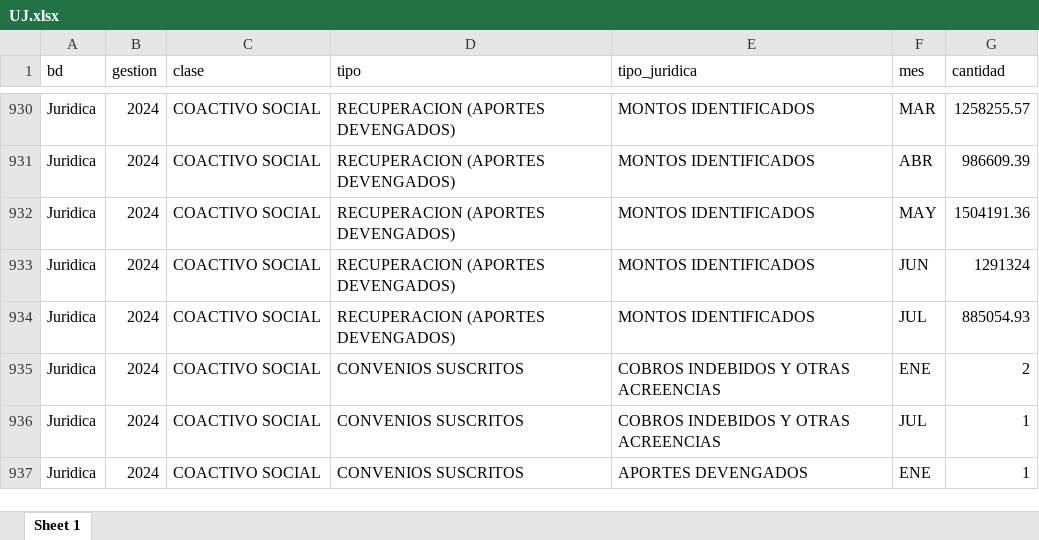
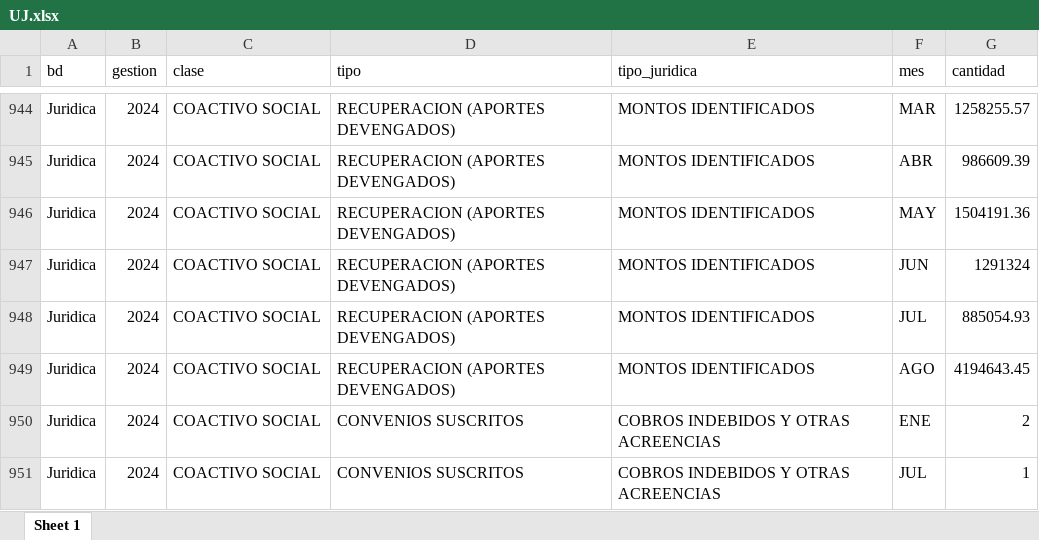
Before and after one commit to sranc/GES, an Excel workbook: _excelOutput/UJ.xlsx, sheet Sheet 1, drawn as a sheet; only a part is shown, gaps mark what is left out; the shorter side is filled out with more unchanged rows; values as stored, in another font and other column widths than the file's, no borders; the diff covers the shown part only; the diff names each change by its address in the sheet, - before the commit and + after, or states it on an @@ line.

```diff
--- a/_excelOutput/UJ.xlsx (sheet Sheet 1)
+++ b/_excelOutput/UJ.xlsx (sheet Sheet 1)
+row 949: Juridica | 2024 | COACTIVO SOCIAL | RECUPERACION (APORTES DEVENGADOS) | MONTOS IDENTIFICADOS | AGO | 4194643.45
```
Also changed, not shown: 36 added rows elsewhere in this sheet, _excelOutput/CC.xlsx, _excelOutput/FC.xlsx, 57 other files.
